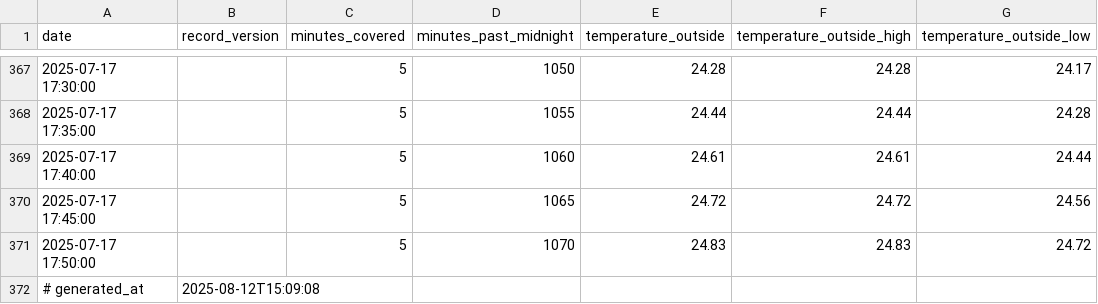
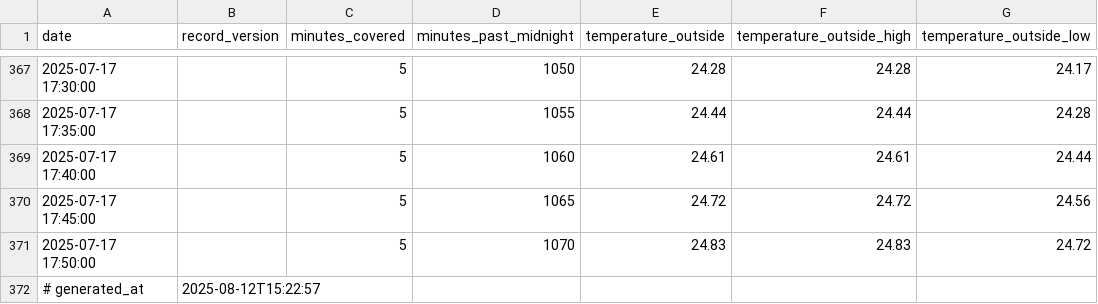
Before and after one commit to Diu1773/WeatherLink, a CSV file: data/2025-07_converted.csv, drawn as a sheet; only a part is shown, gaps mark what is left out; the diff names each change by its address in the sheet, - before the commit and + after, or states it on an @@ line.

Commit message:
auto: update CSV 2025-08-12 15:22:58

```diff
--- a/data/2025-07_converted.csv
+++ b/data/2025-07_converted.csv
-B372 (record_version): 2025-08-12T15:09:08
+B372 (record_version): 2025-08-12T15:22:57
```
